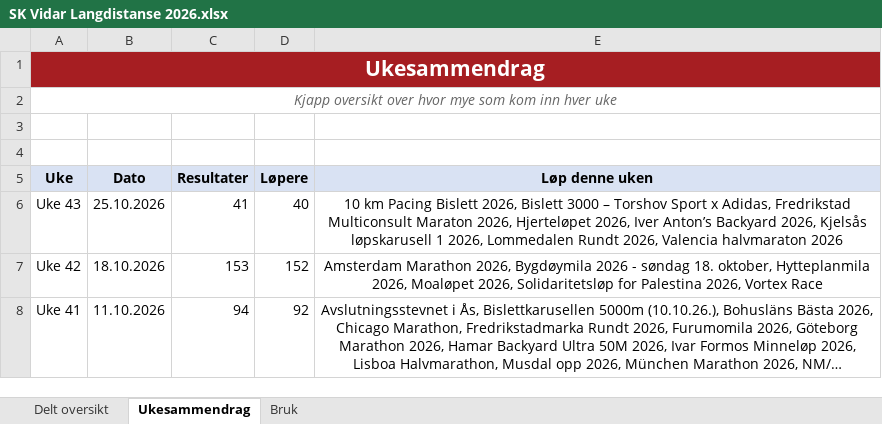
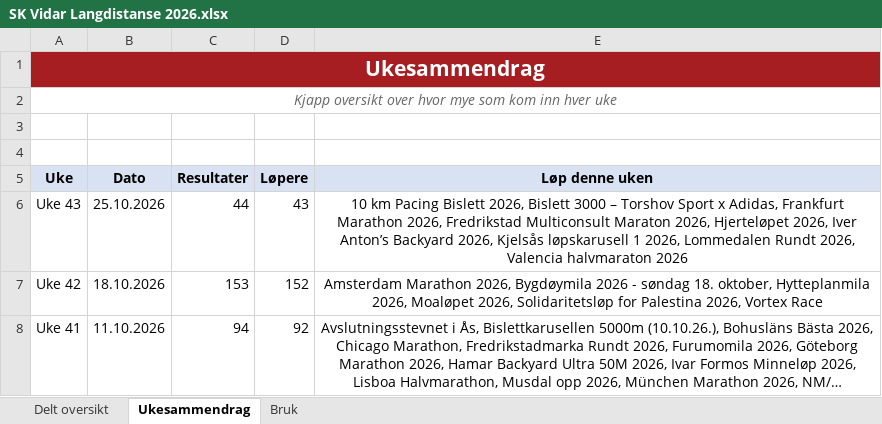
Before and after one commit to gustavByte/sk-vidar-2026-resultater, an Excel workbook: data/delt_oversikt/SK Vidar Langdistanse 2026.xlsx, sheet Ukesammendrag, drawn as a sheet; only a part is shown; long unchanged cells end in …; values as stored, in another font and other column widths than the file's, no borders; table styles not drawn; the diff names each change by its address in the sheet, - before the commit and + after, or states it on an @@ line.

Commit message:
Publish 3 approved SK Vidar results

```diff
--- a/data/delt_oversikt/SK Vidar Langdistanse 2026.xlsx (sheet Ukesammendrag)
+++ b/data/delt_oversikt/SK Vidar Langdistanse 2026.xlsx (sheet Ukesammendrag)
-C6 (Resultater): 41
+C6 (Resultater): 44
-D6 (Løpere): 40
+D6 (Løpere): 43
-E6 (Løp denne uken): …x Adidas, Fredrikstad Multiconsult…
+E6 (Løp denne uken): …x Adidas, Frankfurt Marathon 2026, Fredrikstad Multiconsult…
```
Also changed, not shown: sheet Delt oversikt, 2 other files.
